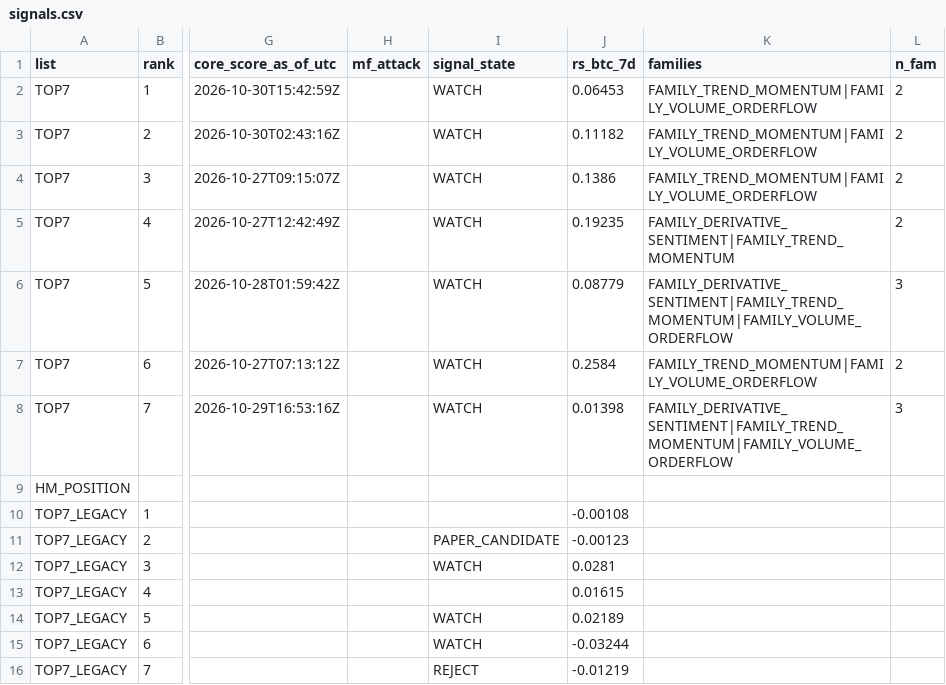
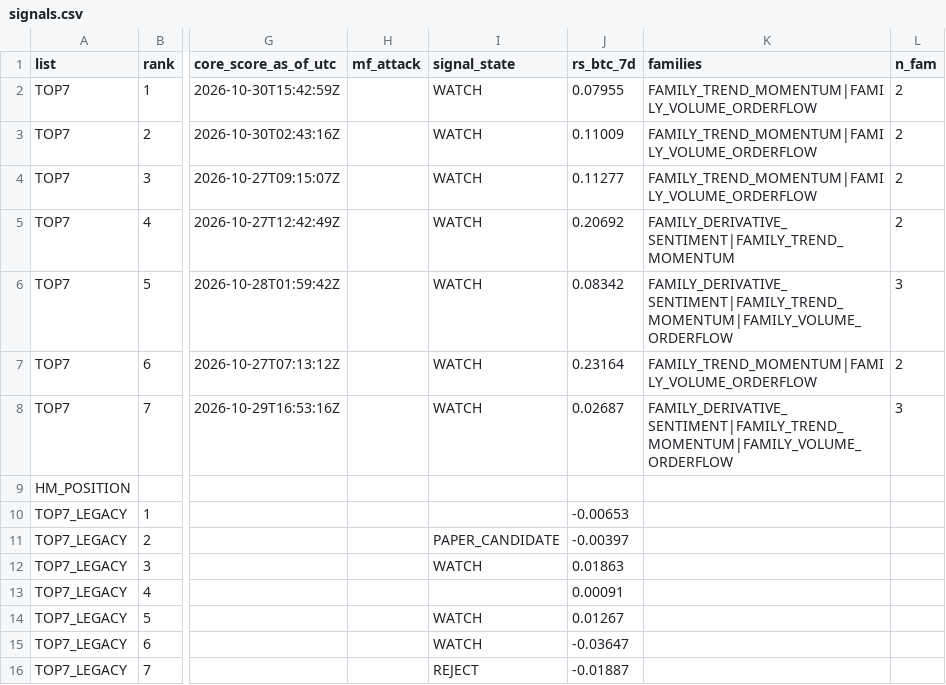
Before and after one commit to fu5202ture-beep/cqs-dashboard, a CSV file: signals.csv, drawn as a sheet; only a part is shown, gaps mark what is left out; the diff names each change by its address in the sheet, - before the commit and + after, or states it on an @@ line.

```diff
--- a/signals.csv
+++ b/signals.csv
-J2 (rs_btc_7d): 0.06453
+J2 (rs_btc_7d): 0.07955
-J3 (rs_btc_7d): 0.11182
+J3 (rs_btc_7d): 0.11009
-J4 (rs_btc_7d): 0.1386
+J4 (rs_btc_7d): 0.11277
-J5 (rs_btc_7d): 0.19235
+J5 (rs_btc_7d): 0.20692
-J6 (rs_btc_7d): 0.08779
+J6 (rs_btc_7d): 0.08342
-J7 (rs_btc_7d): 0.2584
+J7 (rs_btc_7d): 0.23164
-J8 (rs_btc_7d): 0.01398
+J8 (rs_btc_7d): 0.02687
-J10 (rs_btc_7d): -0.00108
+J10 (rs_btc_7d): -0.00653
-J11 (rs_btc_7d): -0.00123
+J11 (rs_btc_7d): -0.00397
-J12 (rs_btc_7d): 0.0281
+J12 (rs_btc_7d): 0.01863
-J13 (rs_btc_7d): 0.01615
+J13 (rs_btc_7d): 0.00091
-J14 (rs_btc_7d): 0.02189
+J14 (rs_btc_7d): 0.01267
-J15 (rs_btc_7d): -0.03244
+J15 (rs_btc_7d): -0.03647
-J16 (rs_btc_7d): -0.01219
+J16 (rs_btc_7d): -0.01887
```
Also changed, not shown: 2 other files.
